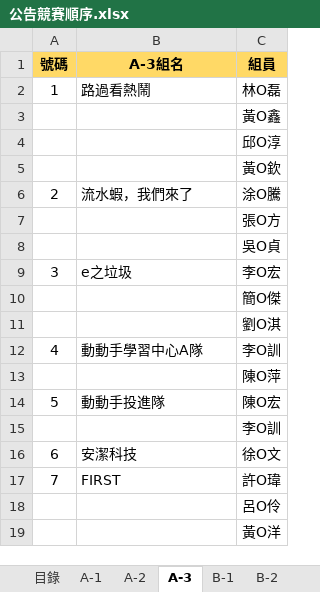
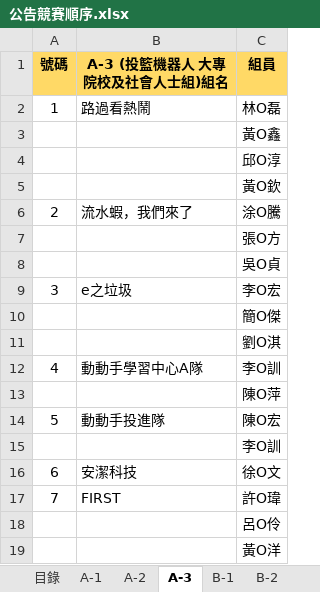
Before and after one commit to cir-sa/CIRTC-2018, an Excel workbook: files/公告競賽順序.xlsx, sheet A-3, drawn as a sheet; values as stored, in another font and other column widths than the file's, no borders; the diff names each change by its address in the sheet, - before the commit and + after, or states it on an @@ line.

```diff
--- a/files/公告競賽順序.xlsx (sheet A-3)
+++ b/files/公告競賽順序.xlsx (sheet A-3)
-B1: A-3組名
+B1: A-3 (投籃機器人 大專院校及社會人士組)組名
```
Also changed, not shown: sheet A-1, sheet A-2, sheet C-3, sheet B-2, sheet B-1, sheet C-2, 2 more sheets.
